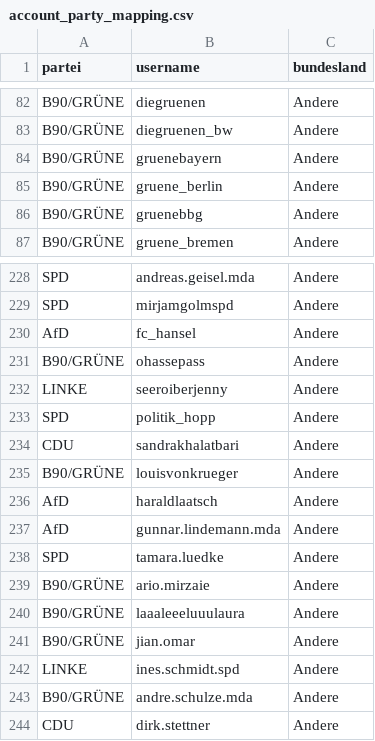
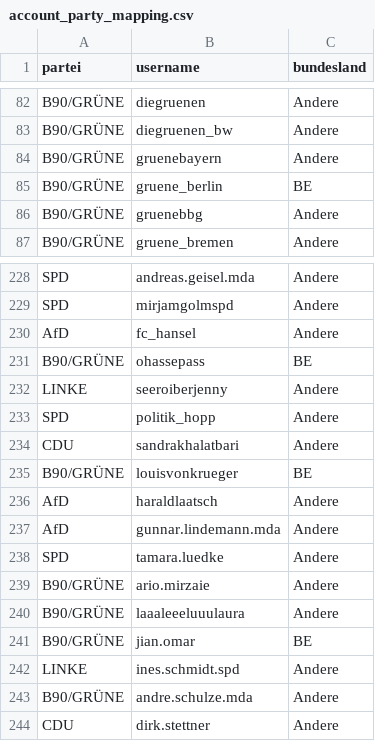
Before and after one commit to Nico-AP/ddcs-app, a CSV file: ddcs/reports/data/account_party_mapping.csv, drawn as a sheet; only a part is shown, gaps mark what is left out; the diff covers the shown part only.

```diff
--- a/ddcs/reports/data/account_party_mapping.csv
+++ b/ddcs/reports/data/account_party_mapping.csv
@@ -84,3 +84,3 @@ B90/GRÜNE,diegruenen_bw,Andere
 B90/GRÜNE,gruenebayern,Andere
-B90/GRÜNE,gruene_berlin,Andere
+B90/GRÜNE,gruene_berlin,BE
 B90/GRÜNE,gruenebbg,Andere
@@ -230,3 +230,3 @@ SPD,mirjamgolmspd,Andere
 AfD,fc_hansel,Andere
-B90/GRÜNE,ohassepass,Andere
+B90/GRÜNE,ohassepass,BE
 LINKE,seeroiberjenny,Andere
@@ -234,3 +234,3 @@ SPD,politik_hopp,Andere
 CDU,sandrakhalatbari,Andere
-B90/GRÜNE,louisvonkrueger,Andere
+B90/GRÜNE,louisvonkrueger,BE
 AfD,haraldlaatsch,Andere
@@ -240,3 +240,3 @@ B90/GRÜNE,ario.mirzaie,Andere
 B90/GRÜNE,laaaleeeluuulaura,Andere
-B90/GRÜNE,jian.omar,Andere
+B90/GRÜNE,jian.omar,BE
 LINKE,ines.schmidt.spd,Andere
```
Also changed, not shown: 34 added rows elsewhere in this file, 1 other file.
